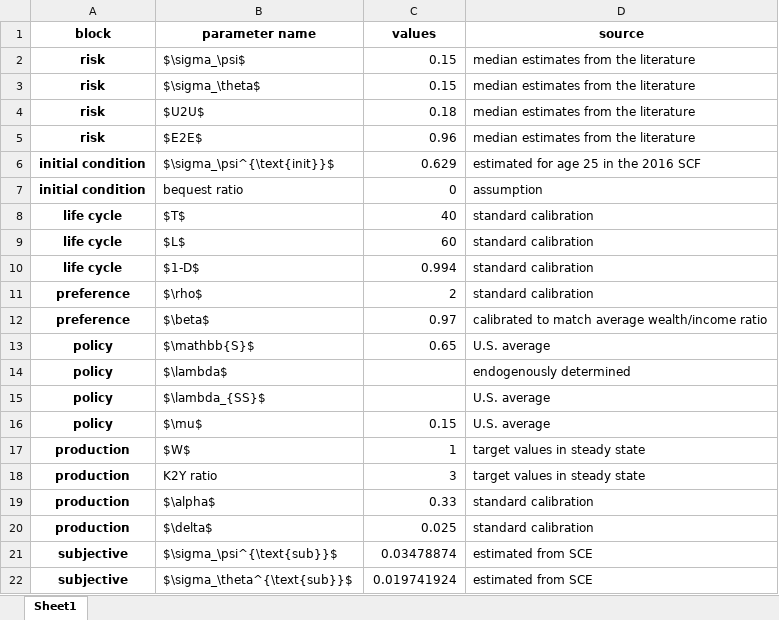
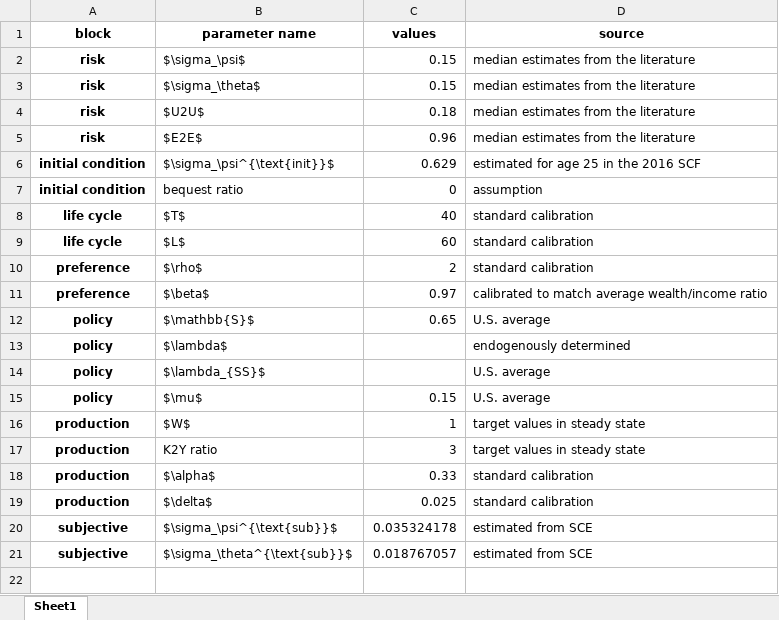
Before and after one commit to iworld1991/PIR, an Excel workbook: WorkingFolder/Tables/calibration.xlsx, sheet Sheet1, drawn as a sheet; values as stored, in another font and other column widths than the file's, no borders; removed rows and columns are numbered as before the commit, all else as after; the diff names each change by its address in the sheet, - before the commit and + after, or states it on an @@ line.

Commit message:
Solve life cycle now can handle age-specific survival probs. OLG-GE needs to be revised to accomodate this change.

```diff
--- a/WorkingFolder/Tables/calibration.xlsx (sheet Sheet1)
+++ b/WorkingFolder/Tables/calibration.xlsx (sheet Sheet1)
-row 10: life cycle | $1-D$ | 0.994 | standard calibration
-C20 (values): 0.03478874
+C20 (values): 0.035324178
-C21 (values): 0.019741924
+C21 (values): 0.018767057
```
Also changed, not shown: 10 other files.
